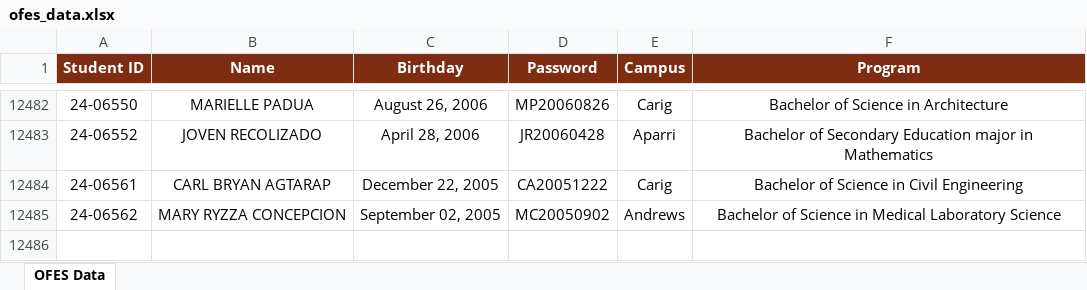
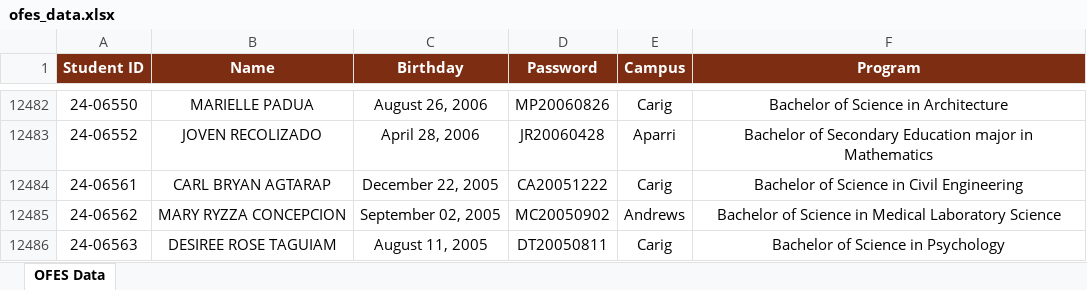
Before and after one commit to ricfx861-sys/fdcv-g-vdsfvg, an Excel workbook: ofes_data.xlsx, sheet OFES Data, drawn as a sheet; only a part is shown, gaps mark what is left out; values as stored, in another font and other column widths than the file's, no borders; the diff names each change by its address in the sheet, - before the commit and + after, or states it on an @@ line.

```diff
--- a/ofes_data.xlsx (sheet OFES Data)
+++ b/ofes_data.xlsx (sheet OFES Data)
+row 12486: 24-06563 | DESIREE ROSE TAGUIAM | August 11, 2005 | DT20050811 | Carig | Bachelor of Science in Psychology
```
Also changed, not shown: 1 other file.
